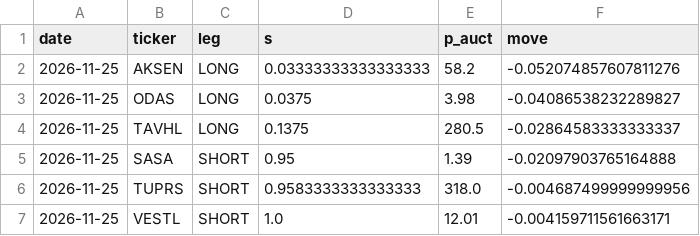
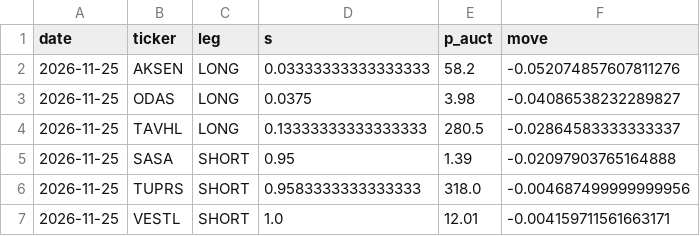
Before and after one commit to Edi-gzl/bist-strategies, a CSV file: ens5/out/ens5_pending.csv, drawn as a sheet.

```diff
--- a/ens5/out/ens5_pending.csv
+++ b/ens5/out/ens5_pending.csv
@@ -3,3 +3,3 @@ date,ticker,leg,s,p_auct,move
 2026-11-25,ODAS,LONG,0.0375,3.98,-0.04086538232289827
-2026-11-25,TAVHL,LONG,0.1375,280.5,-0.02864583333333337
+2026-11-25,TAVHL,LONG,0.13333333333333333,280.5,-0.02864583333333337
 2026-11-25,SASA,SHORT,0.95,1.39,-0.02097903765164888
```
Also changed, not shown: 9 other files.
